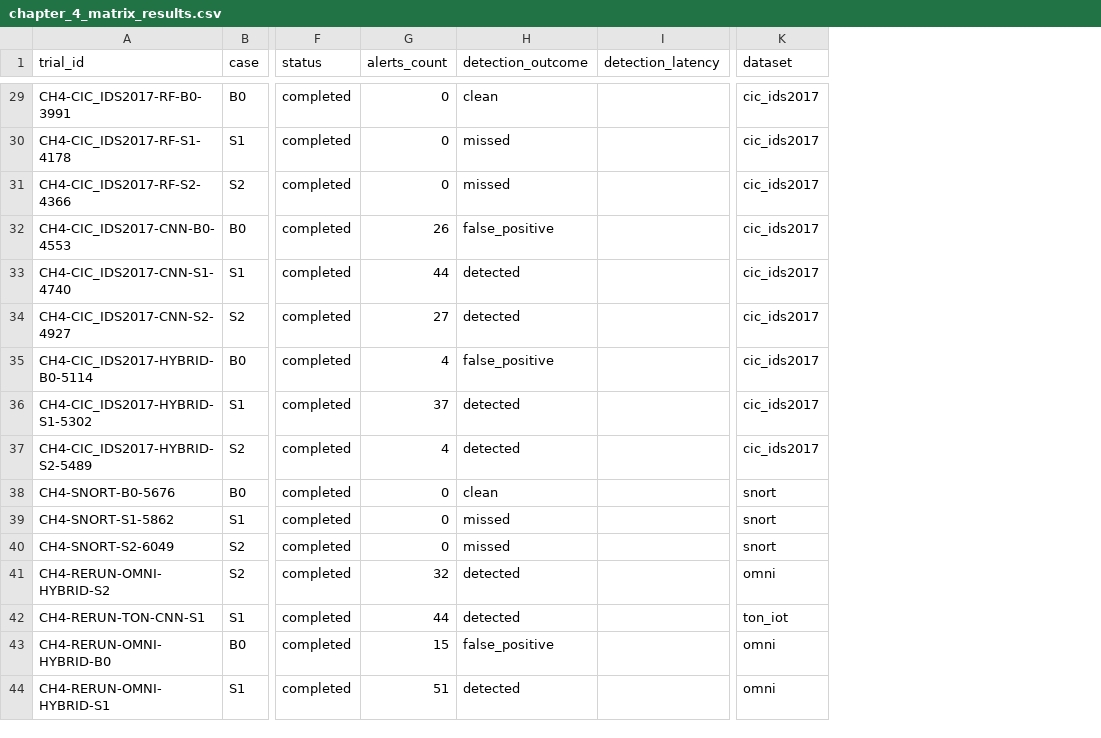
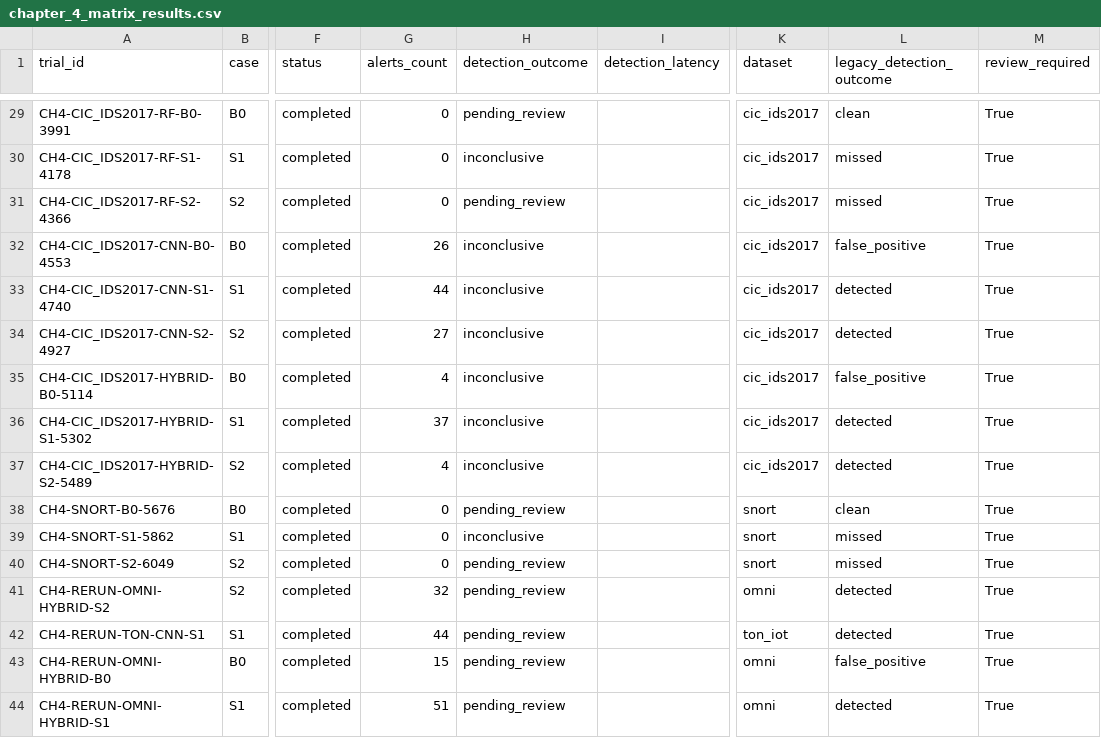
Before and after one commit to JethroIsHere/SENTRi-X, a CSV file: attack_scripts/TestKit/chapter_4_matrix_results.csv, drawn as a sheet; only a part is shown, gaps mark what is left out; the diff covers the shown part only; the diff names each change by its address in the sheet, - before the commit and + after, or states it on an @@ line.

```diff
--- a/attack_scripts/TestKit/chapter_4_matrix_results.csv
+++ b/attack_scripts/TestKit/chapter_4_matrix_results.csv
+column L (legacy_detection_outcome), rows 29-44: clean | missed | missed | false_positive | detected | detected | false_positive | detected | detected | clean | missed | missed | detected | detected | false_positive | detected
+column M (review_required), rows 29-44: all True
-H29 (detection_outcome): clean
+H29 (detection_outcome): pending_review
-H30 (detection_outcome): missed
+H30 (detection_outcome): inconclusive
-H31 (detection_outcome): missed
+H31 (detection_outcome): pending_review
-H32 (detection_outcome): false_positive
+H32 (detection_outcome): inconclusive
-H33:H34 (detection_outcome): detected
+H33:H34 (detection_outcome): inconclusive
-H35 (detection_outcome): false_positive
+H35 (detection_outcome): inconclusive
-H36:H37 (detection_outcome): detected
+H36:H37 (detection_outcome): inconclusive
-H38 (detection_outcome): clean
+H38 (detection_outcome): pending_review
-H39 (detection_outcome): missed
+H39 (detection_outcome): inconclusive
-H40 (detection_outcome): missed
+H40 (detection_outcome): pending_review
-H41:H42 (detection_outcome): detected
+H41:H42 (detection_outcome): pending_review
-H43 (detection_outcome): false_positive
+H43 (detection_outcome): pending_review
-H44 (detection_outcome): detected
+H44 (detection_outcome): pending_review
```
Also changed, not shown: 27 edited cells elsewhere in this file, 9 other files.
